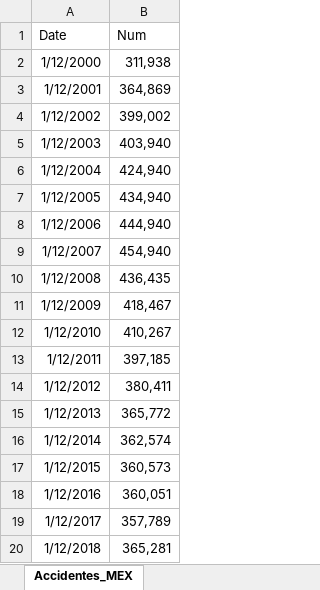
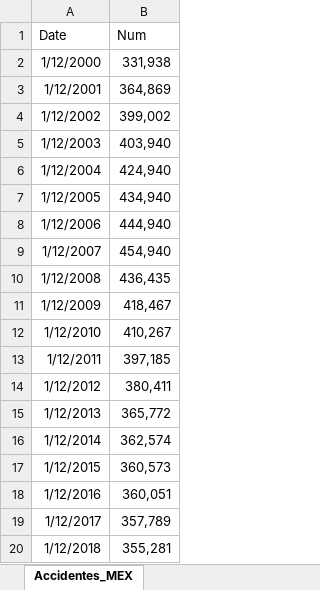
Before and after one commit to Sergio-Ibarra-1795/series_UNAM_gitHub, an Excel workbook: Accidentes_transito_pp_.xlsx, sheet Accidentes_MEX, drawn as a sheet; values as stored, in another font and other column widths than the file's, no borders; the diff names each change by its address in the sheet, - before the commit and + after, or states it on an @@ line.

```diff
--- a/Accidentes_transito_pp_.xlsx (sheet Accidentes_MEX)
+++ b/Accidentes_transito_pp_.xlsx (sheet Accidentes_MEX)
-B2 (Num): 311,938
+B2 (Num): 331,938
-B20 (Num): 365,281
+B20 (Num): 355,281
```
Also changed, not shown: Accidentes_transito_full_.xlsx, 2 other files.
